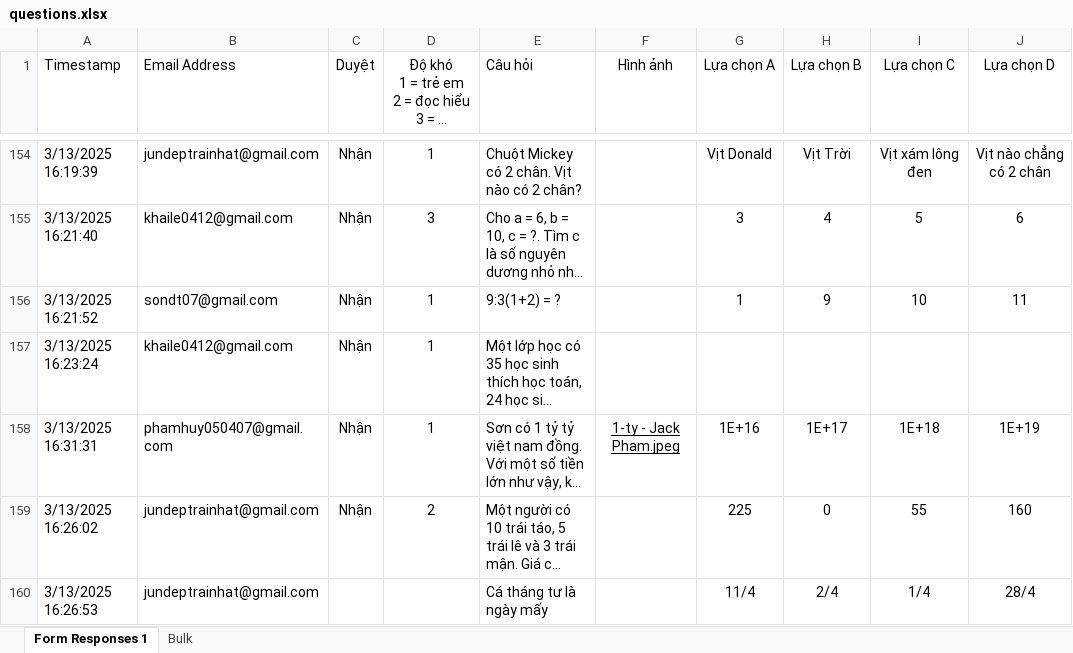
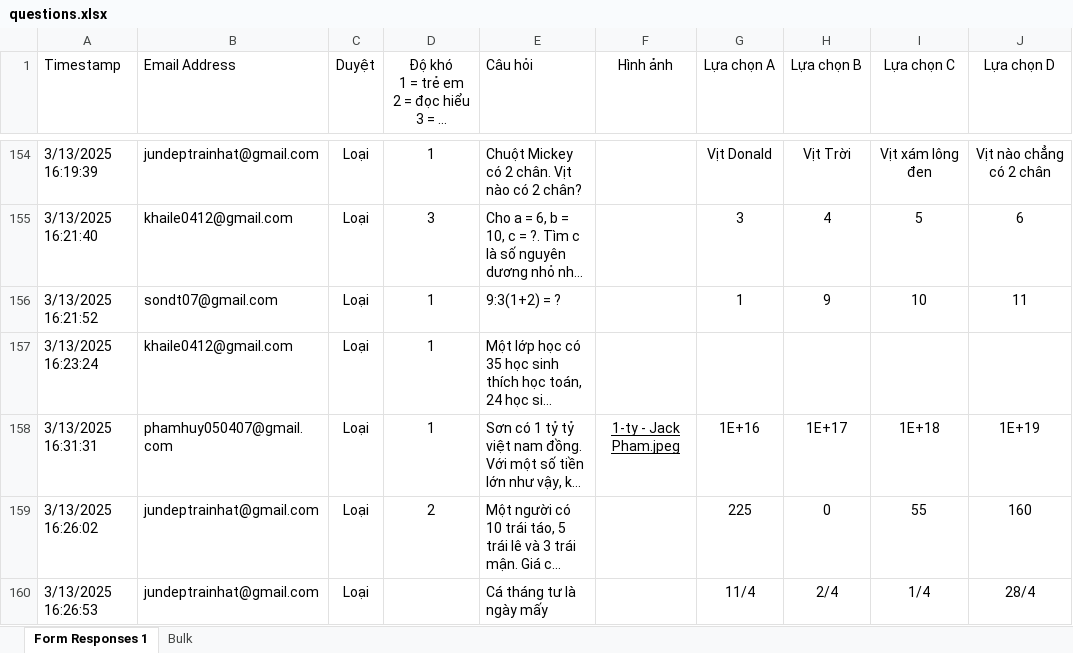
Before and after one commit to CTin2225/tdnmath, an Excel workbook: questions.xlsx, sheet Form Responses 1, drawn as a sheet; only a part is shown, gaps mark what is left out; long unchanged cells end in …; values as stored, in another font and other column widths than the file's, no borders; charts and pictures and conditional formats and table styles not drawn; the diff covers the shown part only; the diff names each change by its address in the sheet, - before the commit and + after, or states it on an @@ line.

```diff
--- a/questions.xlsx (sheet Form Responses 1)
+++ b/questions.xlsx (sheet Form Responses 1)
-C154:C159 (Duyệt): Nhận
+C154:C159 (Duyệt): Loại
-C160 (Duyệt): (empty)
+C160 (Duyệt): Loại
```
Also changed, not shown: 156 edited cells elsewhere in this sheet, 8 other files.
